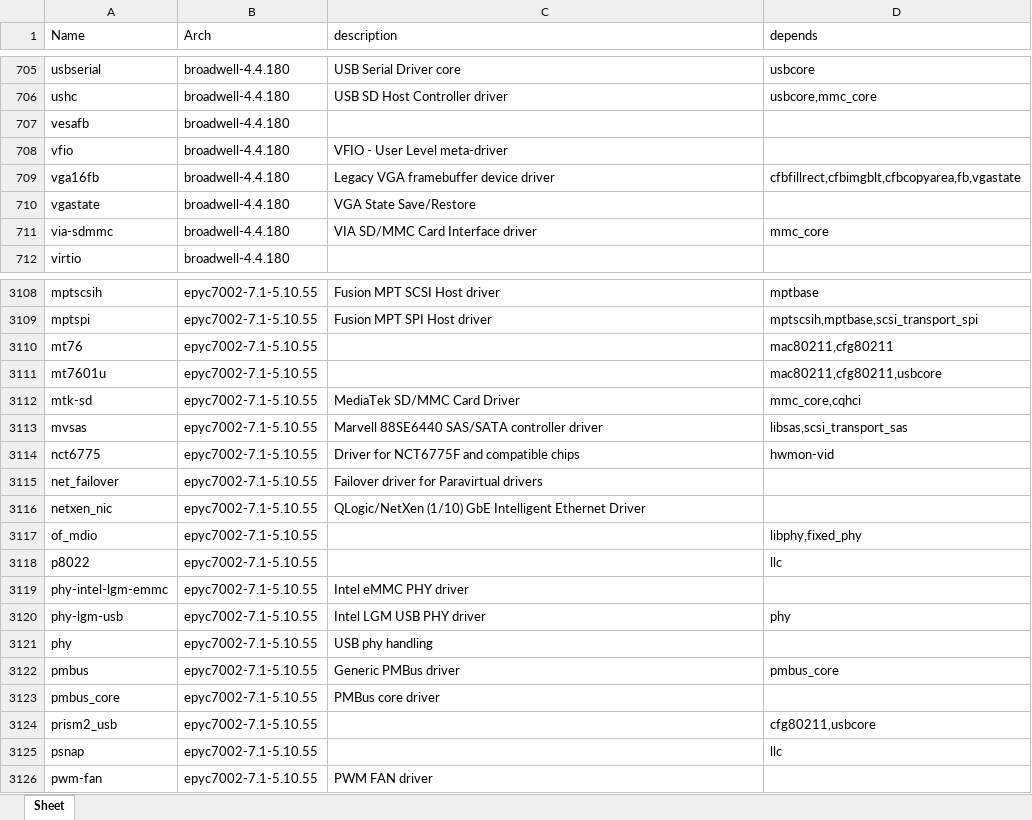
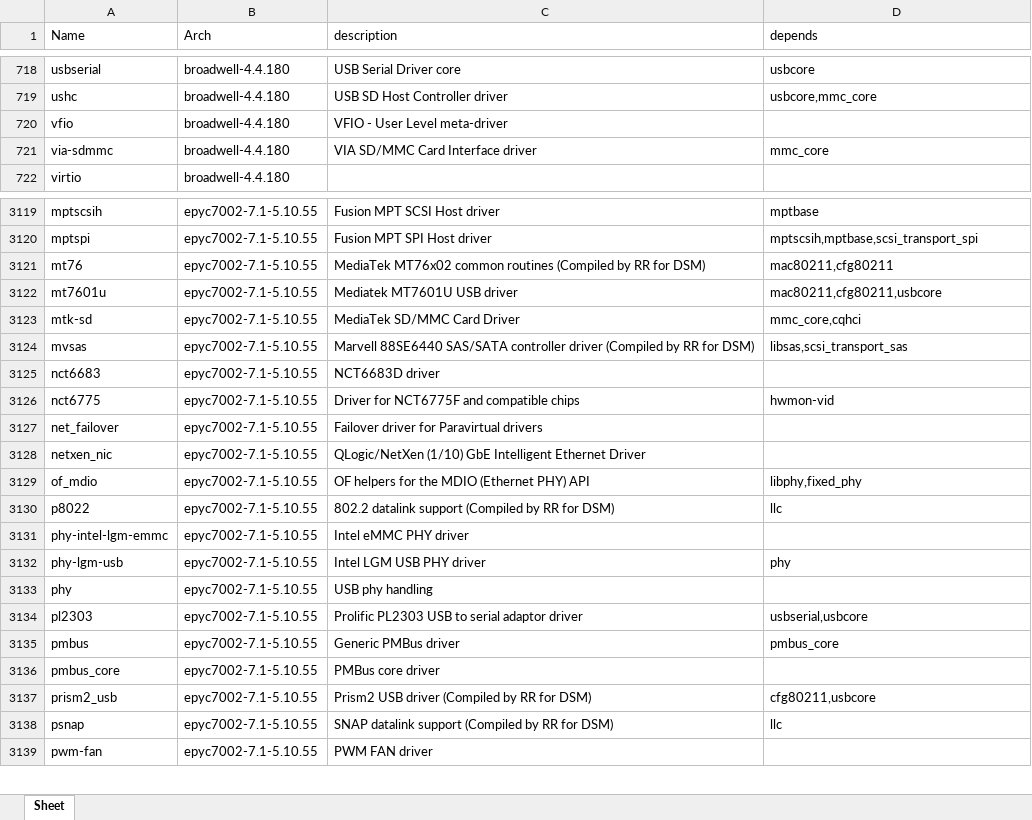
Before and after one commit to RROrg/rr, an Excel workbook: docs/modules.xlsx, sheet Sheet, drawn as a sheet; only a part is shown, gaps mark what is left out; values as stored, in another font and other column widths than the file's, no borders; removed rows and columns are numbered as before the commit, all else as after; the diff covers the shown part only; the diff names each change by its address in the sheet, - before the commit and + after, or states it on an @@ line.

```diff
--- a/docs/modules.xlsx (sheet Sheet)
+++ b/docs/modules.xlsx (sheet Sheet)
-row 707: vesafb | broadwell-4.4.180
-row 709: vga16fb | broadwell-4.4.180 | Legacy VGA framebuffer device driver | cfbfillrect,cfbimgblt,cfbcopyarea,fb,vgastate
-row 710: vgastate | broadwell-4.4.180 | VGA State Save/Restore
-C3121 (description): (empty)
+C3121 (description): MediaTek MT76x02 common routines (Compiled by RR for DSM)
-C3122 (description): (empty)
+C3122 (description): Mediatek MT7601U USB driver
-C3124 (description): …controller driver
+C3124 (description): …controller driver (Compiled by RR for DSM)
+row 3125: nct6683 | epyc7002-7.1-5.10.55 | NCT6683D driver
-C3129 (description): (empty)
+C3129 (description): OF helpers for the MDIO (Ethernet PHY) API
-C3130 (description): (empty)
+C3130 (description): 802.2 datalink support (Compiled by RR for DSM)
+row 3134: pl2303 | epyc7002-7.1-5.10.55 | Prolific PL2303 USB to serial adaptor driver | usbserial,usbcore
-C3137 (description): (empty)
+C3137 (description): Prism2 USB driver (Compiled by RR for DSM)
-C3138 (description): (empty)
+C3138 (description): SNAP datalink support (Compiled by RR for DSM)
```
Also changed, not shown: 96 added rows, 75 removed rows and 552 edited cells elsewhere in this sheet, docs/addons.xlsx, docs/models.xlsx, 2 other files.
